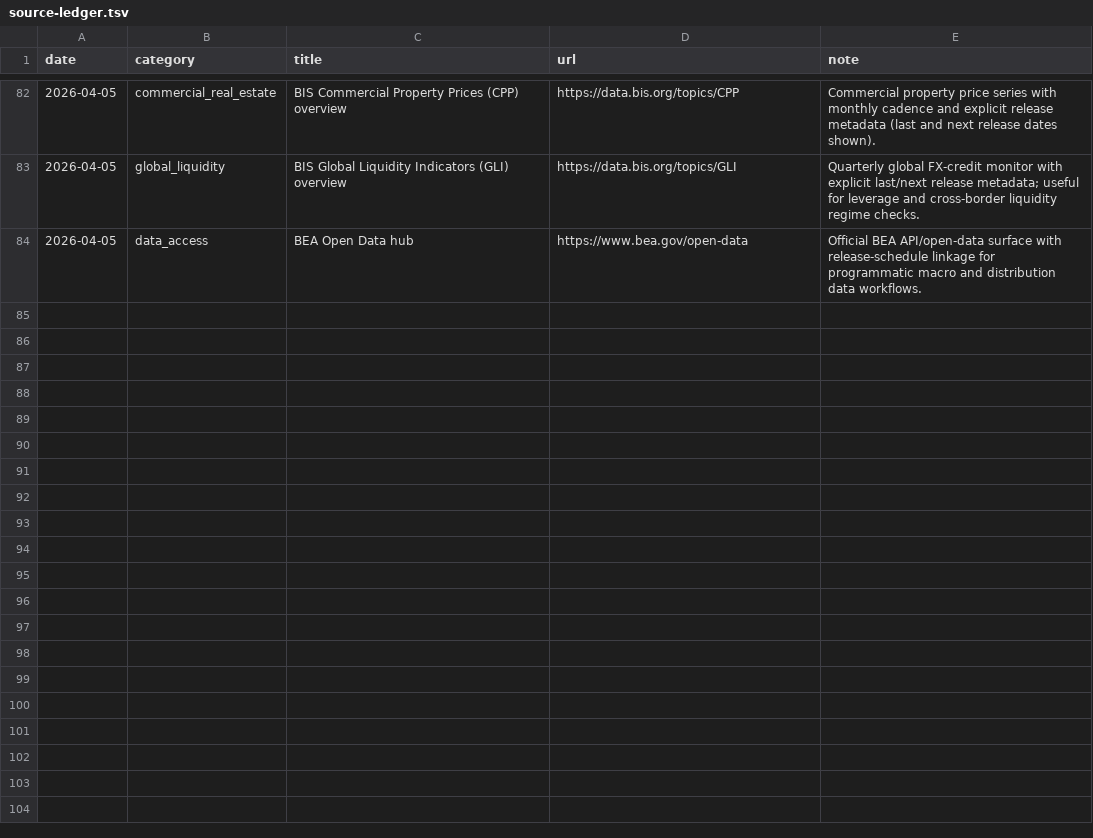
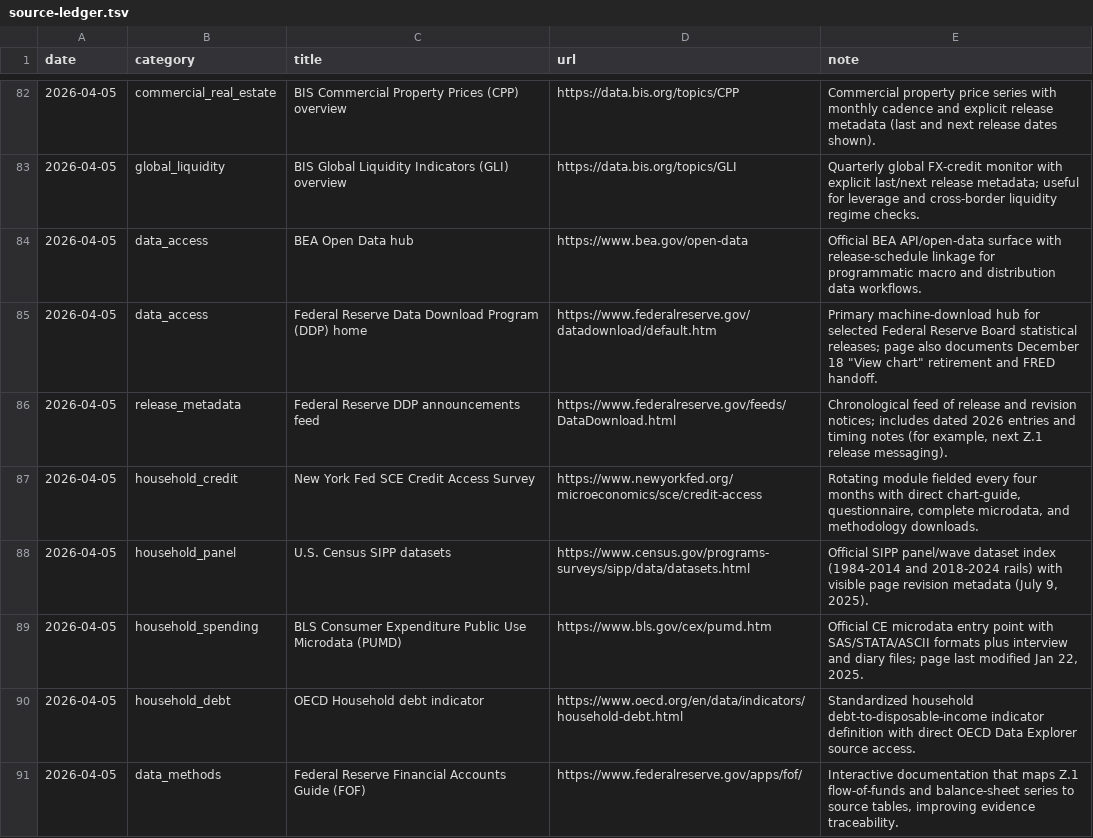
Before and after one commit to lachlanchen/LazyEarn, a TSV file: references/wealth-engine/knowledge/source-ledger.tsv, drawn as a sheet; only a part is shown, gaps mark what is left out; the diff names each change by its address in the sheet, - before the commit and + after, or states it on an @@ line.

Commit message:
wealth refinery: cycle_009 round 01 resource_scan

```diff
--- a/references/wealth-engine/knowledge/source-ledger.tsv
+++ b/references/wealth-engine/knowledge/source-ledger.tsv
+row 85: 2026-04-05 | data_access | Federal Reserve Data Download Program (DDP) home | https://www.federalreserve.gov/datadownload/default.htm | Primary machine-download hub for selected Federal Reserve Board statistical releases; page also documents December 18 "View chart" retirement and FRED handoff.
+row 86: 2026-04-05 | release_metadata | Federal Reserve DDP announcements feed | https://www.federalreserve.gov/feeds/DataDownload.html | Chronological feed of release and revision notices; includes dated 2026 entries and timing notes (for example, next Z.1 release messaging).
+row 87: 2026-04-05 | household_credit | New York Fed SCE Credit Access Survey | https://www.newyorkfed.org/microeconomics/sce/credit-access | Rotating module fielded every four months with direct chart-guide, questionnaire, complete microdata, and methodology downloads.
+row 88: 2026-04-05 | household_panel | U.S. Census SIPP datasets | https://www.census.gov/programs-surveys/sipp/data/datasets.html | Official SIPP panel/wave dataset index (1984-2014 and 2018-2024 rails) with visible page revision metadata (July 9, 2025).
+row 89: 2026-04-05 | household_spending | BLS Consumer Expenditure Public Use Microdata (PUMD) | https://www.bls.gov/cex/pumd.htm | Official CE microdata entry point with SAS/STATA/ASCII formats plus interview and diary files; page last modified Jan 22, 2025.
+row 90: 2026-04-05 | household_debt | OECD Household debt indicator | https://www.oecd.org/en/data/indicators/household-debt.html | Standardized household debt-to-disposable-income indicator definition with direct OECD Data Explorer source access.
+row 91: 2026-04-05 | data_methods | Federal Reserve Financial Accounts Guide (FOF) | https://www.federalreserve.gov/apps/fof/ | Interactive documentation that maps Z.1 flow-of-funds and balance-sheet series to source tables, improving evidence traceability.
```
Also changed, not shown: references/wealth-engine/state.tsv, 4 other files.
